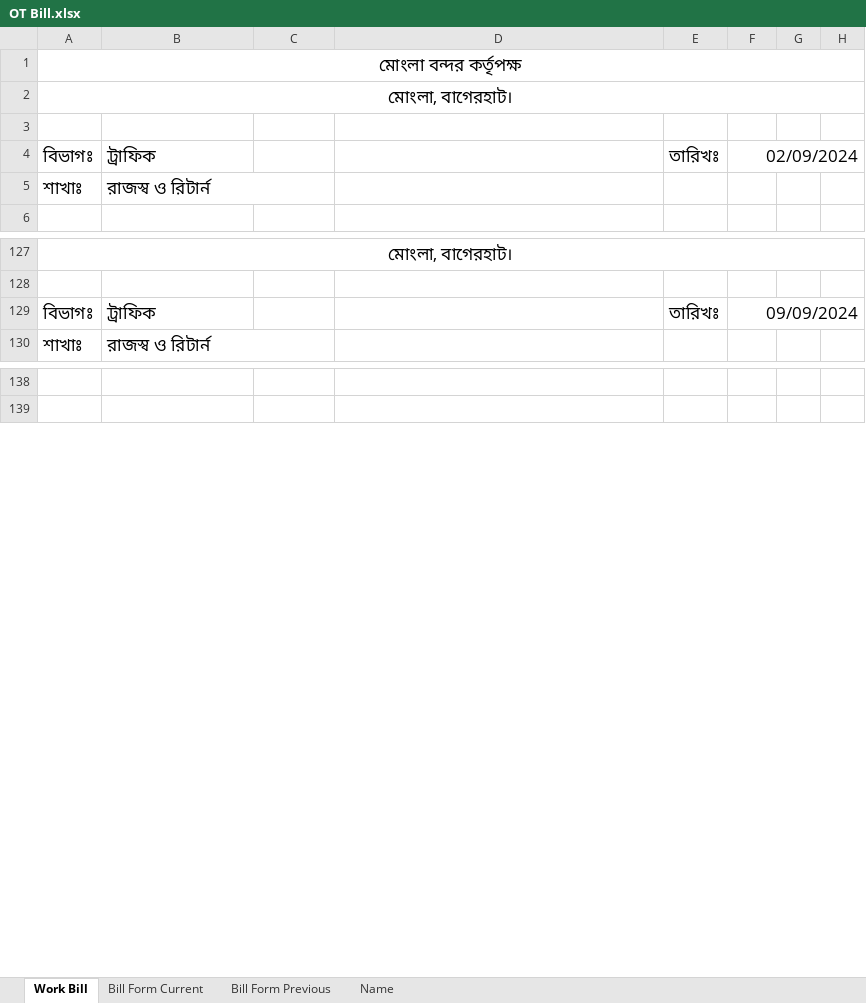
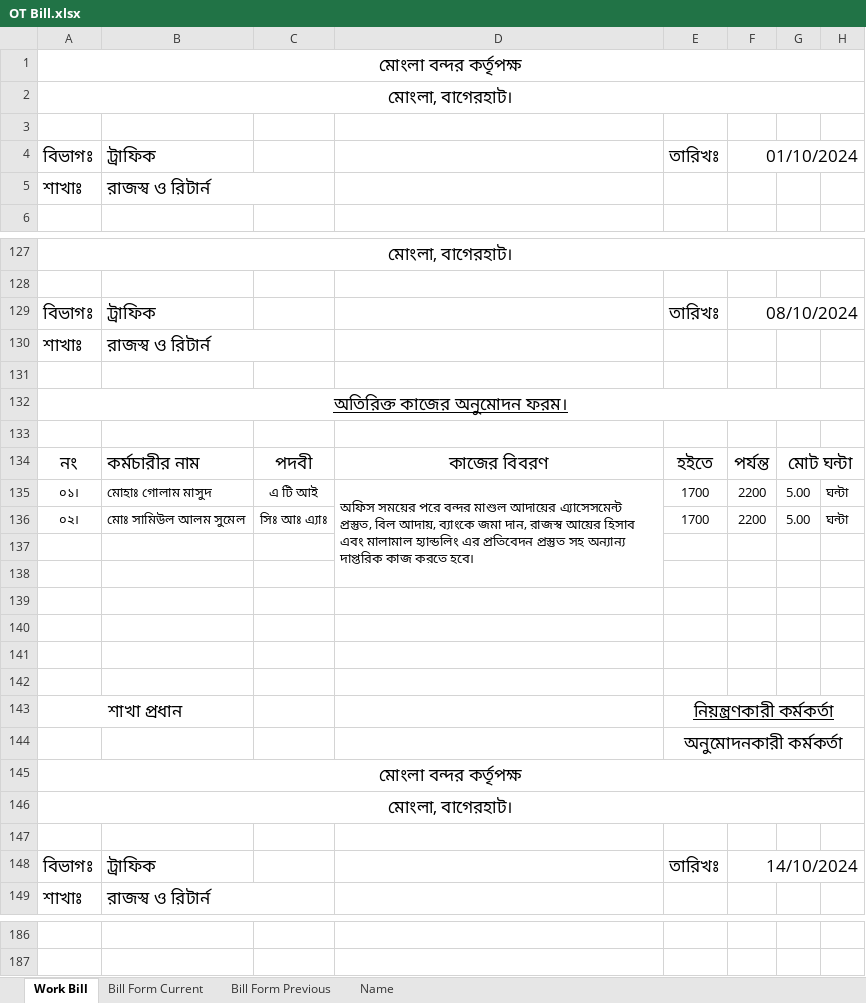
Before and after one commit to revenueNreturn/01.-Official, an Excel workbook: 12. OT Form & Bill/OT Bill.xlsx, sheet Work Bill, drawn as a sheet; only a part is shown, gaps mark what is left out; values as stored, in another font and other column widths than the file's, no borders; the diff covers the shown part only; the diff names each change by its address in the sheet, - before the commit and + after, or states it on an @@ line.

```diff
--- a/12. OT Form & Bill/OT Bill.xlsx (sheet Work Bill)
+++ b/12. OT Form & Bill/OT Bill.xlsx (sheet Work Bill)
-F4: 02/09/2024
+F4: 01/10/2024
-F129: 09/09/2024
+F129: 08/10/2024
+row 130: শাখাঃ | রাজস্ব ও রিটার্ন
+row 131: (empty)
+row 132: অতিরিক্ত কাজের অনুমোদন ফরম।
+row 133: (empty)
+row 134: নং | কর্মচারীর নাম | পদবী | কাজের বিবরণ | হইতে | পর্যন্ত | মোট ঘন্টা
+row 135: ০১। | মোহাঃ গোলাম মাসুদ | এ টি আই | অফিস সময়ের পরে বন্দর মাশুল আদায়ের এ্যাসেসমেন্ট প্রস্তুত, বিল আদায়, ব্যাংকে জমা দান, রাজস্ব আয়ের হিসাব এবং মালামাল হ্যান্ডলিং এর প্রতিবেদন প্রস্তুত সহ অন্যান্য দাপ্তরিক কাজ করতে হবে। | 1700 | 2200 | 5.00 | ঘন্টা
+row 136: ০২। | মোঃ সামিউল আলম সুমেল | সিঃ আঃ এ্যাঃ |  | 1700 | 2200 | 5.00 | ঘন্টা
+row 137: (empty)
+row 138: (empty)
+row 139: (empty)
+row 140: (empty)
+row 141: (empty)
+row 142: (empty)
+row 143: শাখা প্রধান |  |  |  | নিয়ন্ত্রণকারী কর্মকর্তা
+row 144:  |  |  |  | অনুমোদনকারী কর্মকর্তা
+row 145: মোংলা বন্দর কর্তৃপক্ষ
+row 146: মোংলা, বাগেরহাট।
+row 147: (empty)
+row 148: বিভাগঃ | ট্রাফিক |  |  | তারিখঃ | 14/10/2024
```
Also changed, not shown: 29 added rows, 4 edited cells and merged cells elsewhere in this sheet, sheet Bill Form Previous, sheet Bill Form Current, formulas that keep their value, 00. Misc/04. মোংলা বন্দরে আমদানিকৃত গাড়ির রাজস্ব আয়ের বিবরণ/মোংলা বন্দরে আমদানিকৃত গাড়ির রাজস্ব আয়ের বিবরণ.xlsx, 03. Satprokar Work/01. Satprokar Primary Work/Summary-01.xlsx, 22 other files.
